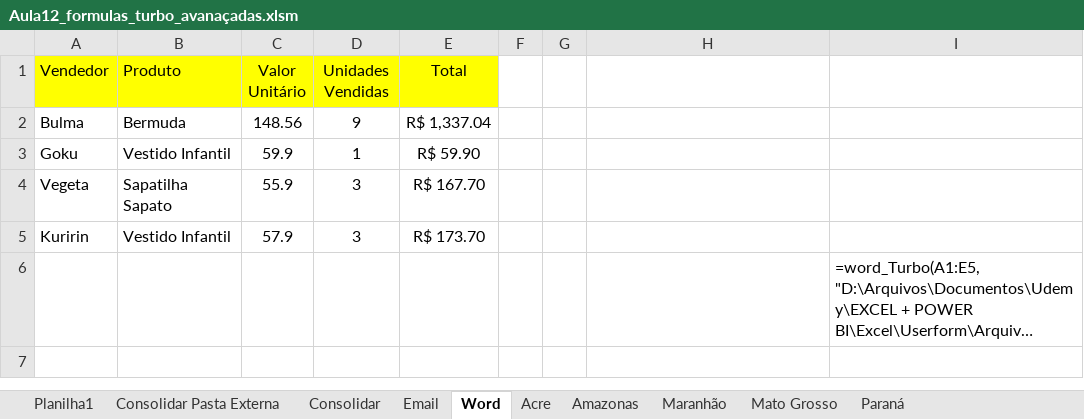
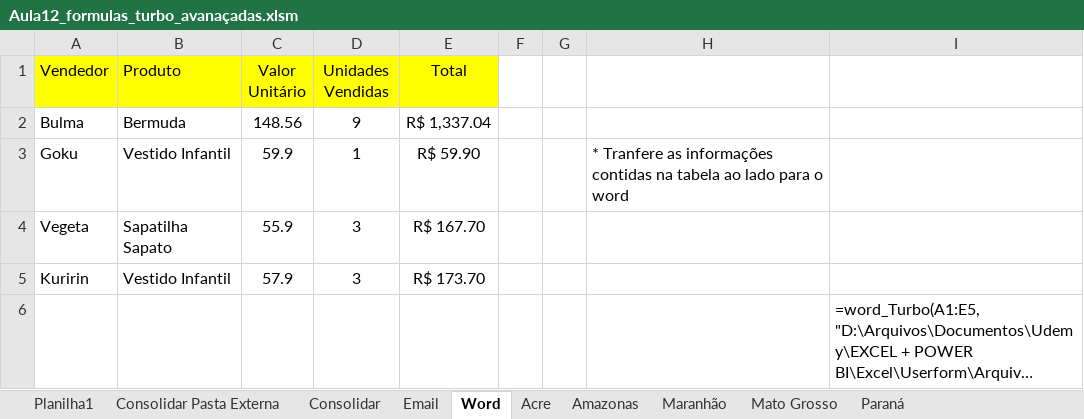
Before and after one commit to Rodr1goCN/EXCEL-POWER-BI, an Excel workbook: Excel/Userform/Aula12_formulas_turbo_avanaçadas.xlsm, sheet Word, drawn as a sheet; long unchanged cells end in …; values as stored, in another font and other column widths than the file's, no borders; the diff names each change by its address in the sheet, - before the commit and + after, or states it on an @@ line.

Commit message:
Aula12_formulas_turbo_avançadas

```diff
--- a/Excel/Userform/Aula12_formulas_turbo_avanaçadas.xlsm (sheet Word)
+++ b/Excel/Userform/Aula12_formulas_turbo_avanaçadas.xlsm (sheet Word)
-H3: (empty)
+H3: * Tranfere as informações contidas na tabela ao lado para o word
```
Also changed, not shown: 5 other files.
